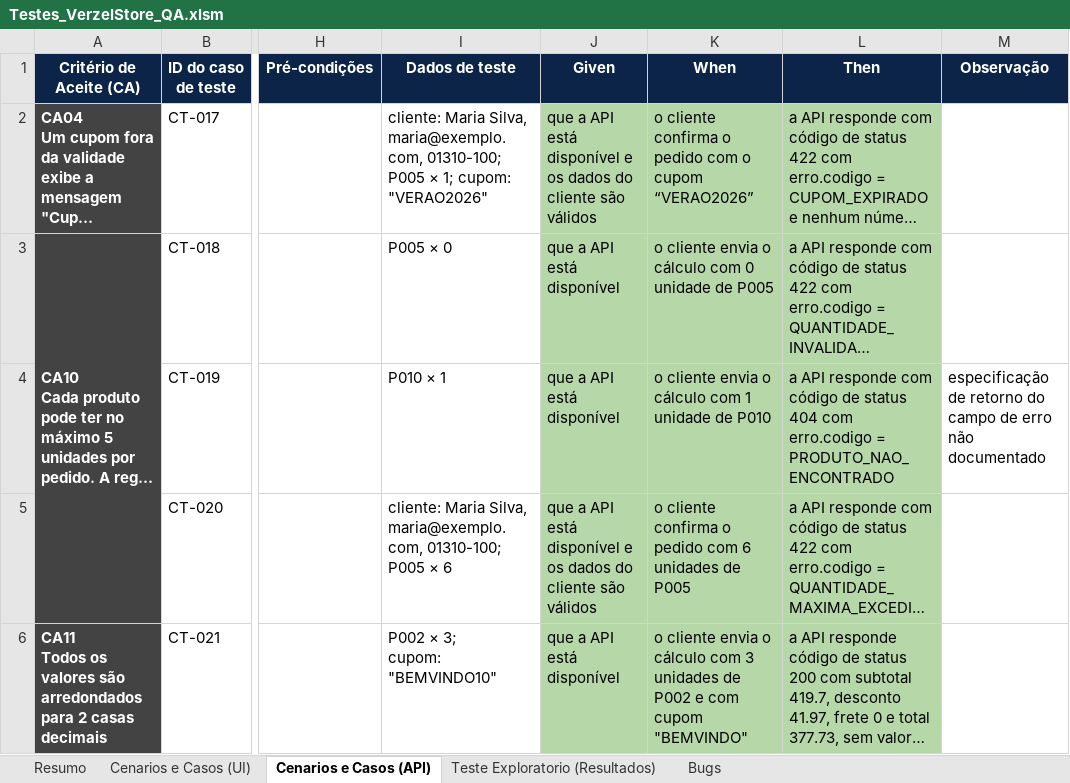
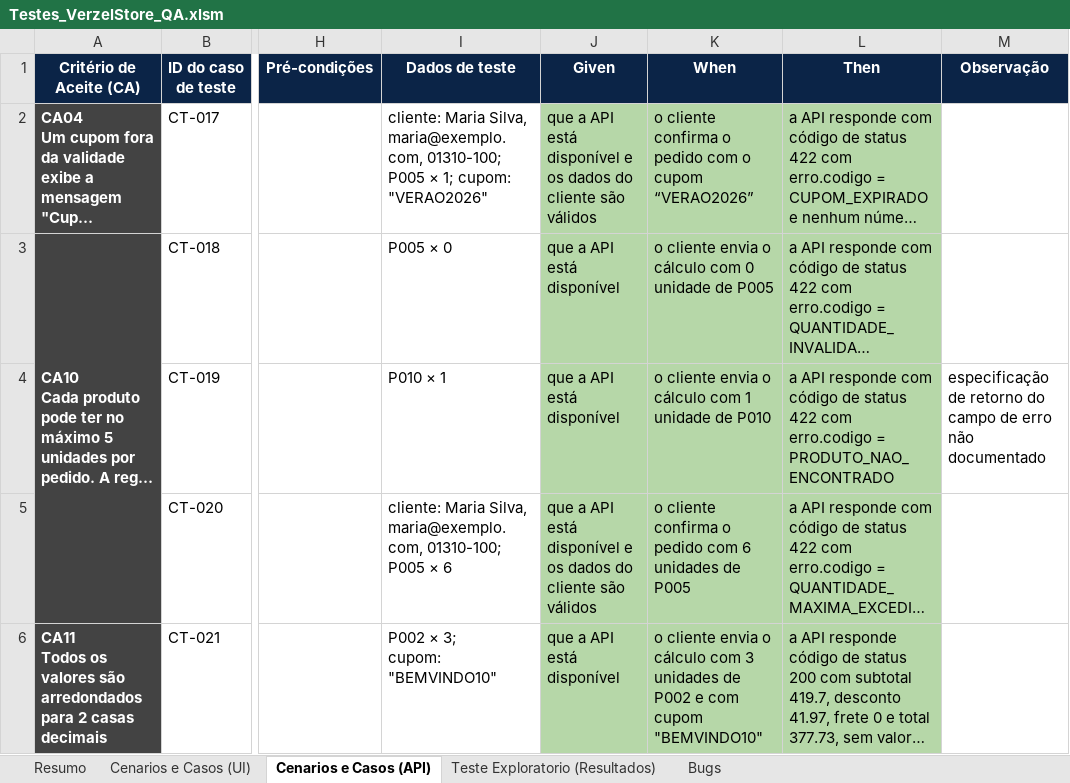
Before and after one commit to KaiqueIvo04/teste-tecnico-verzel, an Excel workbook: Testes_VerzelStore_QA.xlsm, sheet Cenarios e Casos (API), drawn as a sheet; only a part is shown, gaps mark what is left out; long unchanged cells end in …; values as stored, in another font and other column widths than the file's, no borders; charts and pictures not drawn; the diff names each change by its address in the sheet, - before the commit and + after, or states it on an @@ line.

Commit message:
Feat: test automation and fixes - test sheet updated - init node project with Playwright and Typescript - add 3 test cases automation

```diff
--- a/Testes_VerzelStore_QA.xlsm (sheet Cenarios e Casos (API))
+++ b/Testes_VerzelStore_QA.xlsm (sheet Cenarios e Casos (API))
-L4 (Then): …de status 404 com erro.codigo…
+L4 (Then): …de status 422 com erro.codigo…
-K6 (When): …com cupom "BEMVINDO"
+K6 (When): …com cupom "BEMVINDO10"
```
Also changed, not shown: 8 other files.
